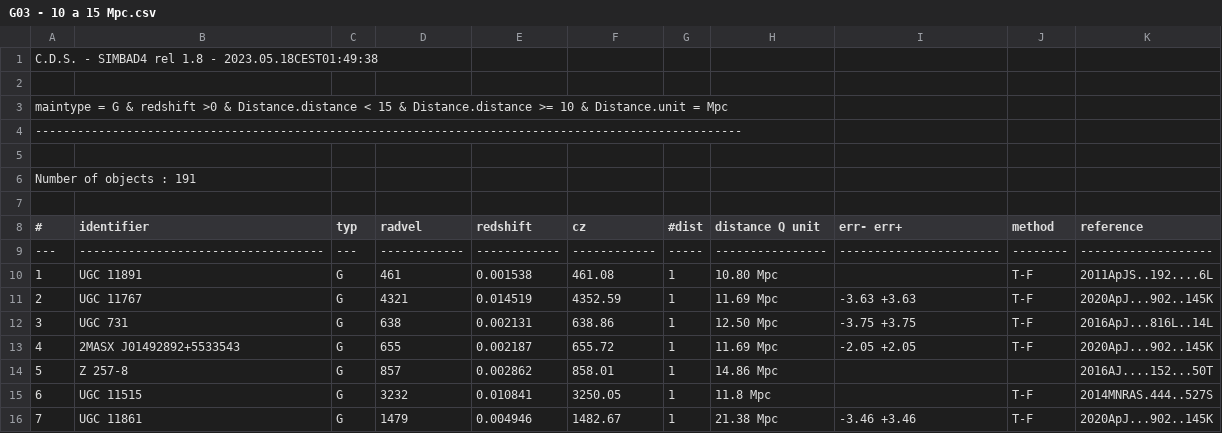
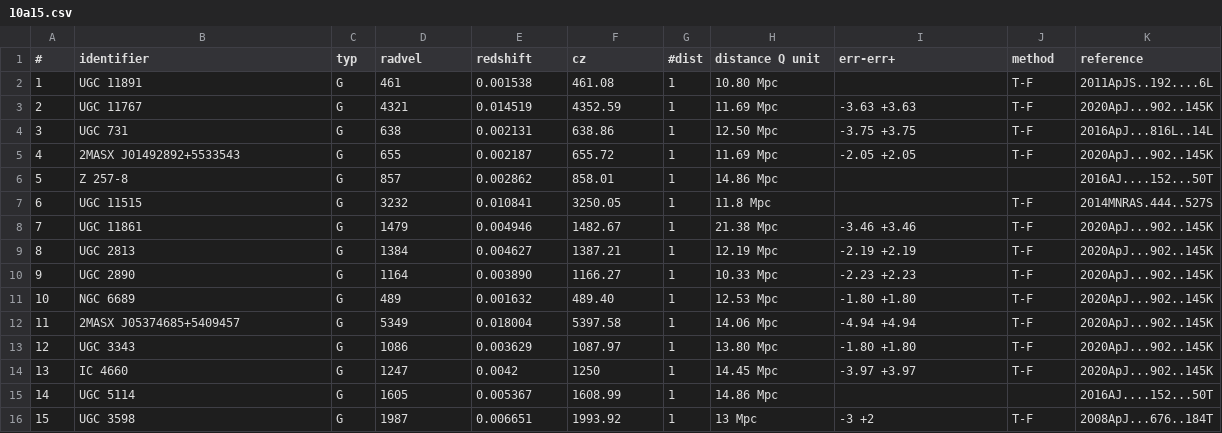
Before and after one commit to TheAcoff/ICJ-Mosaiko-Galaxias-e-lei-de-Hubble, a CSV file: Tabelasnform/10a15.csv (was Tabelas/G03 - 10 a 15 Mpc.csv), drawn as a sheet; only a part is shown; the shorter side is filled out with more unchanged rows.

```diff
--- a/Tabelas/G03 - 10 a 15 Mpc.csv
+++ b/Tabelasnform/10a15.csv
@@ -1,10 +1,2 @@
-C.D.S.  -  SIMBAD4 rel 1.8  -  2023.05.18CEST01:49:38
-
-maintype = G & redshift >0 & Distance.distance <  15 & Distance.distance  >= 10 & Distance.unit = Mpc
------------------------------------------------------------------------------------------------------
-
-Number of objects : 191
-
- # ;            identifier             ;typ;   radvel   ;  redshift  ;     cz     ;#dist; distance Q unit;  err-        err+     ; method ;     reference
----;-----------------------------------;---;------------;------------;------------;-----;----------------;-----------------------;--------;-------------------
+#;identifier;typ;radvel;redshift;cz;#dist;distance Q unit;err-err+;method;reference
 1  ;UGC 11891                          ;G  ;461         ;0.001538    ;461.08      ;    1;   10.80    Mpc ;                       ;T-F     ;2011ApJS..192....6L
```
Also changed, not shown: Tabelasnform/0a5.csv, Tabelasnform/30a40.csv, 16 other files.
